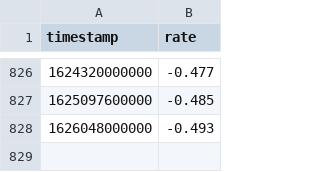
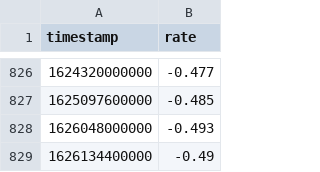
Before and after one commit to wyozi/euribor, a CSV file: 12months.csv, drawn as a sheet; only a part is shown, gaps mark what is left out.

```diff
--- a/12months.csv
+++ b/12months.csv
@@ -828 +828,2 @@
 1626048000000,-0.493
+1626134400000,-0.49
```
Also changed, not shown: 3months.csv, 6months.csv.
